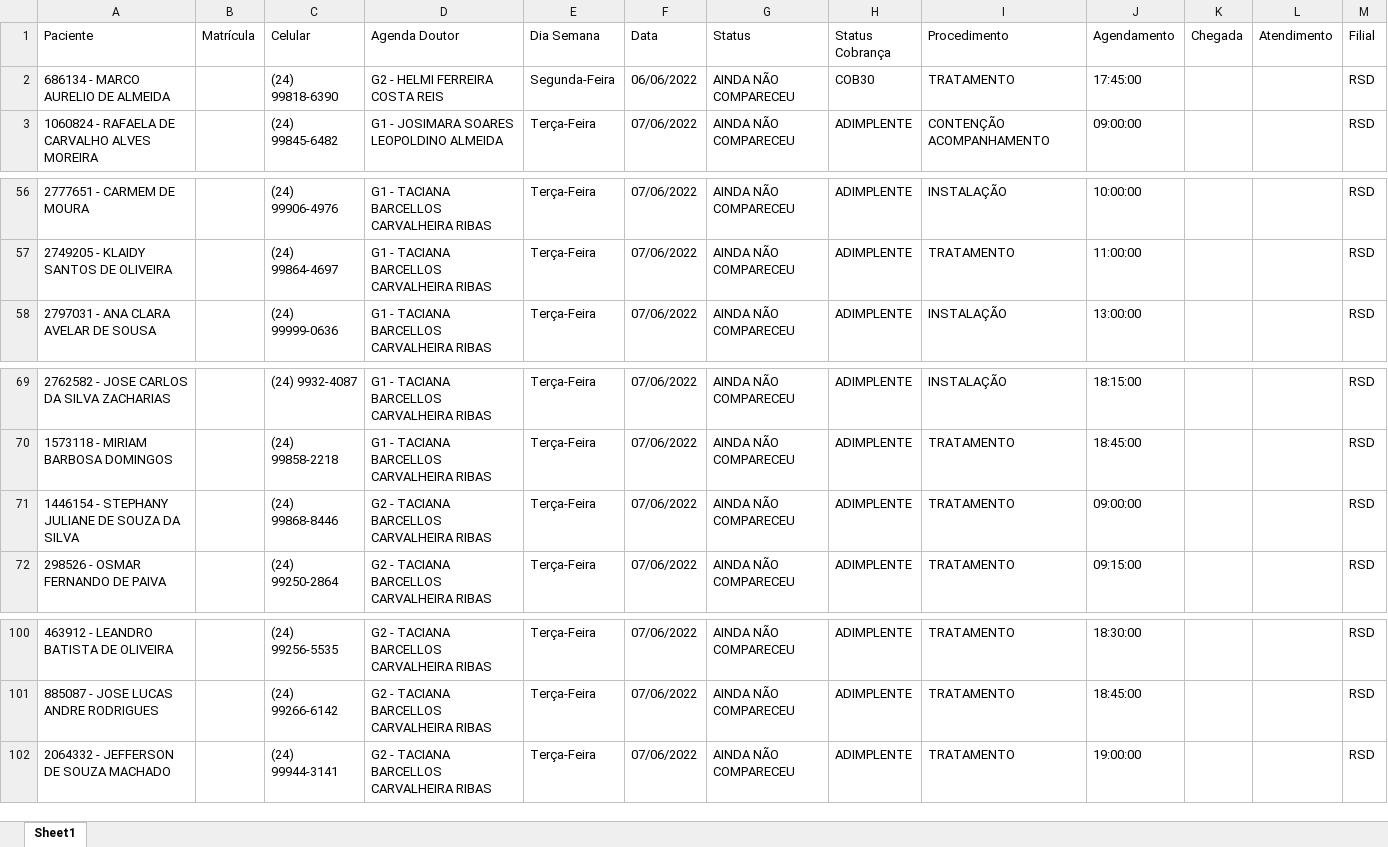
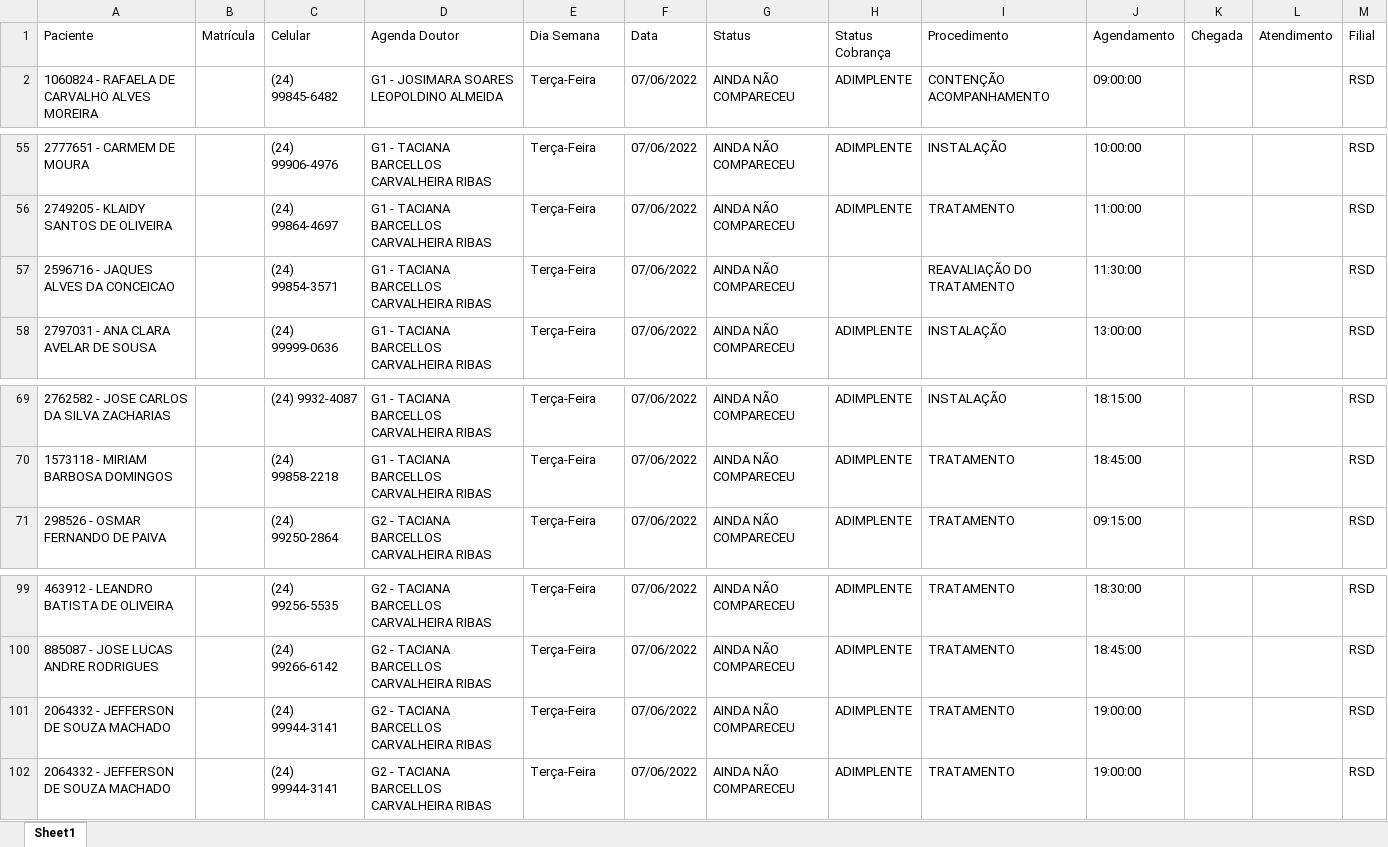
Before and after one commit to caetano157/prj_SVR_Confirmar_Agenda, an Excel workbook: Data/Output/2022-06-06/Base Agenda/RSD.xlsx, sheet Sheet1, drawn as a sheet; only a part is shown, gaps mark what is left out; values as stored, in another font and other column widths than the file's, no borders; removed rows and columns are numbered as before the commit, all else as after; the diff names each change by its address in the sheet, - before the commit and + after, or states it on an @@ line.

```diff
--- a/Data/Output/2022-06-06/Base Agenda/RSD.xlsx (sheet Sheet1)
+++ b/Data/Output/2022-06-06/Base Agenda/RSD.xlsx (sheet Sheet1)
-row 2: 686134 - MARCO AURELIO DE ALMEIDA |  | (24) 99818-6390 | G2 - HELMI FERREIRA COSTA REIS | Segunda-Feira | 06/06/2022 | AINDA NÃO COMPARECEU | COB30 | TRATAMENTO | 17:45:00 |  |  | RSD
+row 57: 2596716 - JAQUES ALVES DA CONCEICAO |  | (24) 99854-3571 | G1 - TACIANA BARCELLOS CARVALHEIRA RIBAS | Terça-Feira | 07/06/2022 | AINDA NÃO COMPARECEU |  | REAVALIAÇÃO DO TRATAMENTO | 11:30:00 |  |  | RSD
-row 71: 1446154 - STEPHANY JULIANE DE SOUZA DA SILVA |  | (24) 99868-8446 | G2 - TACIANA BARCELLOS CARVALHEIRA RIBAS | Terça-Feira | 07/06/2022 | AINDA NÃO COMPARECEU | ADIMPLENTE | TRATAMENTO | 09:00:00 |  |  | RSD
+row 101: 2064332 - JEFFERSON DE SOUZA MACHADO |  | (24) 99944-3141 | G2 - TACIANA BARCELLOS CARVALHEIRA RIBAS | Terça-Feira | 07/06/2022 | AINDA NÃO COMPARECEU | ADIMPLENTE | TRATAMENTO | 19:00:00 |  |  | RSD
```
Also changed, not shown: Data/Output/2022-06-06/Relatorio_Analitico.xlsx, Data/Temp/2022-06-06.xlsx, 2 other files.
